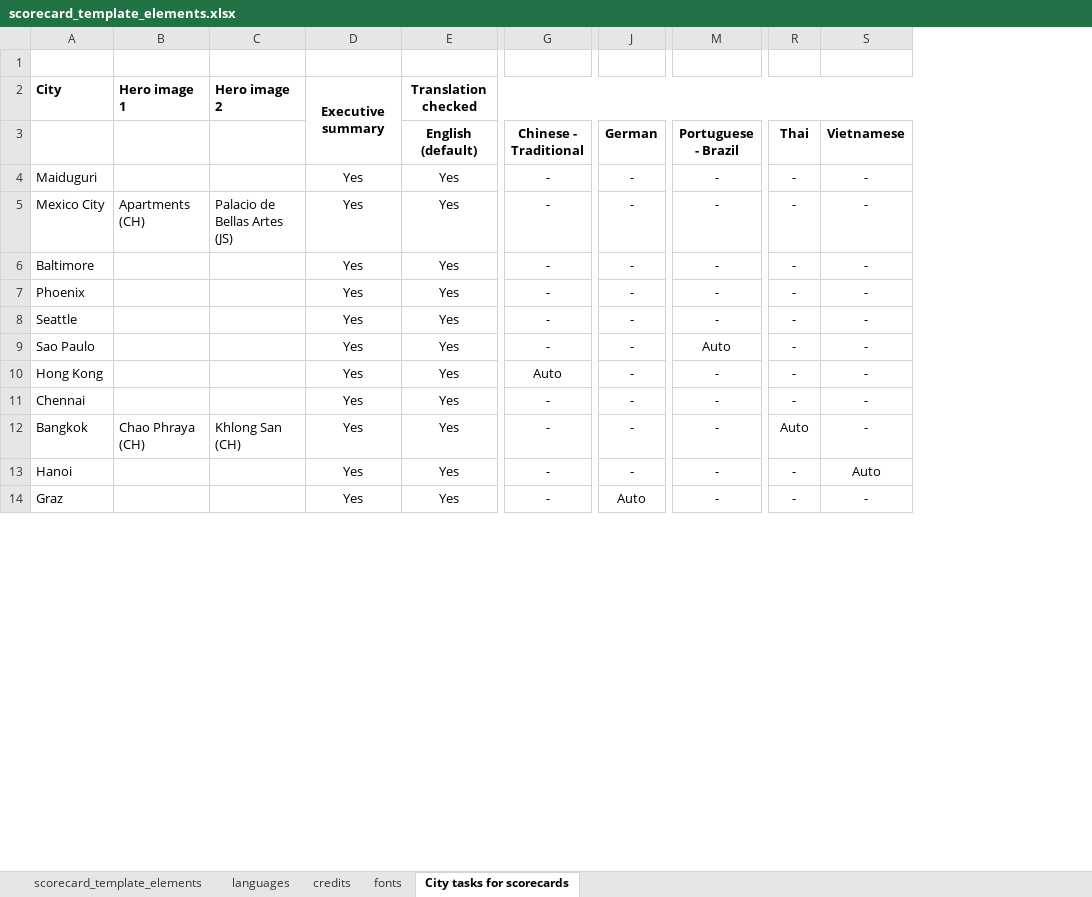
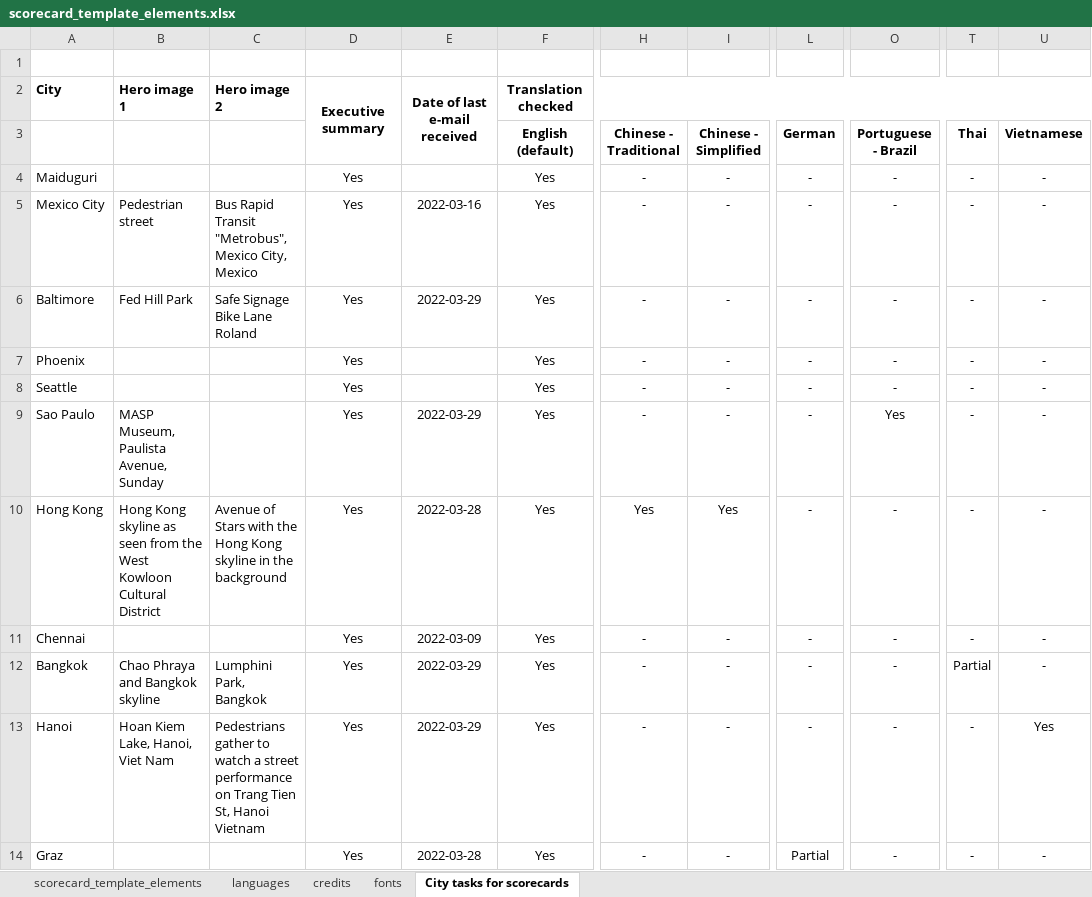
Before and after one commit to global-healthy-liveable-cities/global_scorecards, an Excel workbook: scorecard_template_elements.xlsx, sheet City tasks for scorecards, drawn as a sheet; only a part is shown, gaps mark what is left out; values as stored, in another font and other column widths than the file's, no borders; conditional formats not drawn; addresses are those after the commit; the diff covers the shown part only; the diff names each change by its address in the sheet, - before the commit and + after, or states it on an @@ line.

```diff
--- a/scorecard_template_elements.xlsx (sheet City tasks for scorecards)
+++ b/scorecard_template_elements.xlsx (sheet City tasks for scorecards)
+column E, rows 2-14: Date of last e-mail received |  |  | 2022-03-16 | 2022-03-29 |  |  | 2022-03-29 | 2022-03-28 | 2022-03-09 | 2022-03-29 | 2022-03-29 | 2022-03-28
+column I (Chinese - Simplified), rows 4-14: - | - | - | - | - | - | Yes | - | - | - | -
-B5: Apartments (CH)
+B5: Pedestrian street
-C5: Palacio de Bellas Artes (JS)
+C5: Bus Rapid Transit "Metrobus", Mexico City, Mexico
-B6: (empty)
+B6: Fed Hill Park
-C6: (empty)
+C6: Safe Signage Bike Lane Roland
-B9: (empty)
+B9: MASP Museum, Paulista Avenue, Sunday
-O9 (Portuguese - Brazil): Auto
+O9 (Portuguese - Brazil): Yes
-B10: (empty)
+B10: Hong Kong skyline as seen from the West Kowloon Cultural District
-C10: (empty)
+C10: Avenue of Stars with the Hong Kong skyline in the background
-H10 (Chinese - Traditional): Auto
+H10 (Chinese - Traditional): Yes
-B12: Chao Phraya (CH)
+B12: Chao Phraya and Bangkok skyline
-C12: Khlong San (CH)
+C12: Lumphini Park, Bangkok
-T12 (Thai): Auto
+T12 (Thai): Partial
-B13: (empty)
+B13: Hoan Kiem Lake, Hanoi, Viet Nam
-C13: (empty)
+C13: Pedestrians gather to watch a street performance on Trang Tien St, Hanoi Vietnam
-U13 (Vietnamese): Auto
+U13 (Vietnamese): Yes
-L14 (German): Auto
+L14 (German): Partial
```
Also changed, not shown: 19 edited cells elsewhere in this sheet, sheet languages, sheet credits, sheet scorecard_template_elements, formulas that keep their value.
